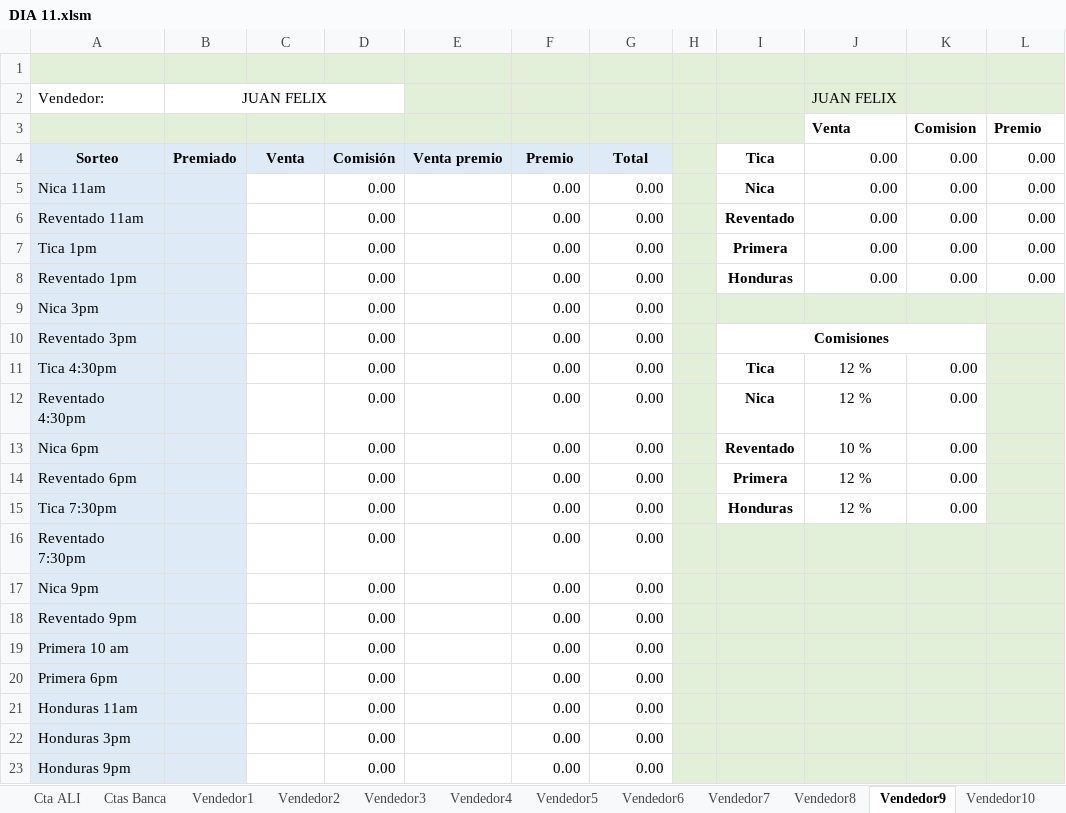
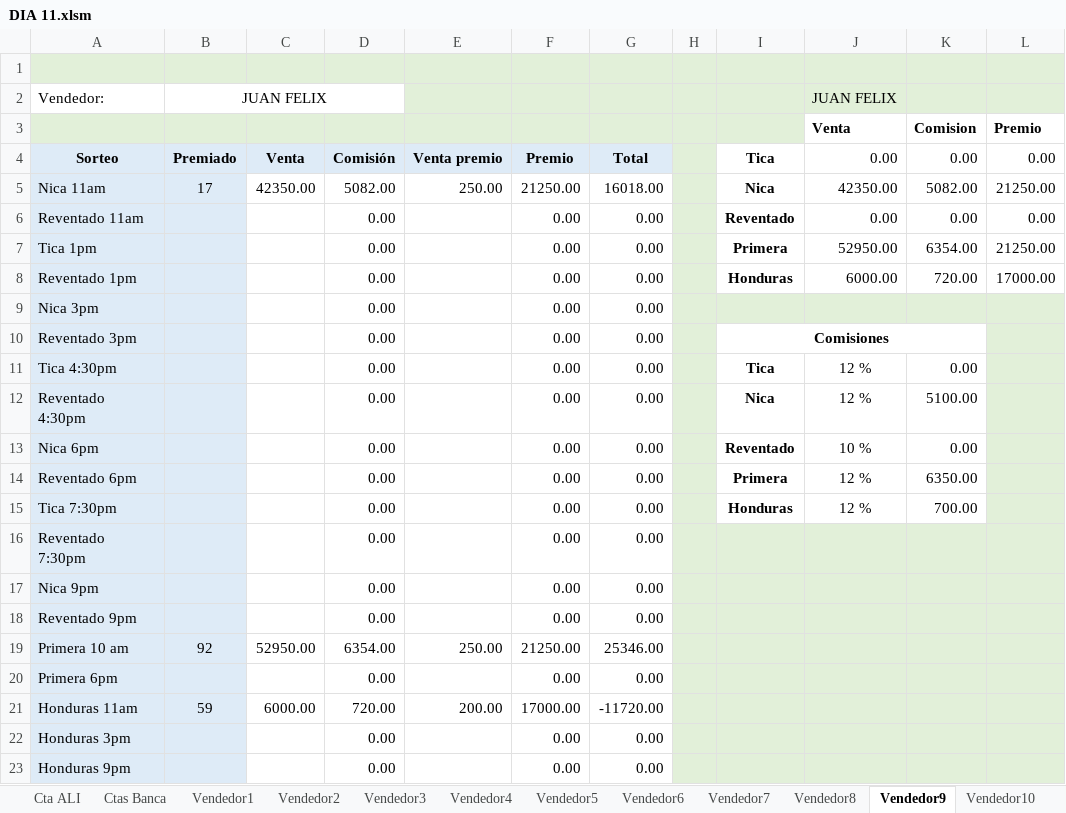
Before and after one commit to R4W47/ReporteTiempos, an Excel workbook: 08- CUENTAS DIARIAS AGOSTO/DIA 11.xlsm, sheet Vendedor9, drawn as a sheet; only a part is shown; values as stored, in another font and other column widths than the file's, no borders; charts and pictures not drawn; the diff covers the shown part only; the diff names each change by its address in the sheet, - before the commit and + after, or states it on an @@ line.

```diff
--- a/08- CUENTAS DIARIAS AGOSTO/DIA 11.xlsm (sheet Vendedor9)
+++ b/08- CUENTAS DIARIAS AGOSTO/DIA 11.xlsm (sheet Vendedor9)
-B5 (Premiado): (empty)
+B5 (Premiado): 17
-C5 (Venta): (empty)
+C5 (Venta): 42350.00
-D5 (Comisión): 0.00
+D5 (Comisión): 5082.00
-E5 (Venta premio): (empty)
+E5 (Venta premio): 250.00
-F5 (Premio): 0.00
+F5 (Premio): 21250.00
-G5 (Total): 0.00
+G5 (Total): 16018.00
-J5 (0.00): 0.00
+J5 (0.00): 42350.00
-K5 (0.00): 0.00
+K5 (0.00): 5082.00
-L5 (0.00): 0.00
+L5 (0.00): 21250.00
-J7 (0.00): 0.00
+J7 (0.00): 52950.00
-K7 (0.00): 0.00
+K7 (0.00): 6354.00
-L7 (0.00): 0.00
+L7 (0.00): 21250.00
-J8 (0.00): 0.00
+J8 (0.00): 6000.00
-K8 (0.00): 0.00
+K8 (0.00): 720.00
-L8 (0.00): 0.00
+L8 (0.00): 17000.00
-K12 (0.00): 0.00
+K12 (0.00): 5100.00
-K14 (0.00): 0.00
+K14 (0.00): 6350.00
-K15 (0.00): 0.00
+K15 (0.00): 700.00
-B19 (Premiado): (empty)
+B19 (Premiado): 92
-C19 (Venta): (empty)
+C19 (Venta): 52950.00
-D19 (Comisión): 0.00
+D19 (Comisión): 6354.00
-E19 (Venta premio): (empty)
+E19 (Venta premio): 250.00
-F19 (Premio): 0.00
+F19 (Premio): 21250.00
-G19 (Total): 0.00
+G19 (Total): 25346.00
-B21 (Premiado): (empty)
+B21 (Premiado): 59
-C21 (Venta): (empty)
+C21 (Venta): 6000.00
-D21 (Comisión): 0.00
+D21 (Comisión): 720.00
-E21 (Venta premio): (empty)
+E21 (Venta premio): 200.00
-F21 (Premio): 0.00
+F21 (Premio): 17000.00
-G21 (Total): 0.00
+G21 (Total): -11720.00
```
Also changed, not shown: 6 edited cells elsewhere in this sheet, sheet HojaNICA, sheet Cta ALI, sheet HojaPrimera, sheet HojaHonduras, sheet DigitaNICA, sheet DigitaPRIMERA, 23 more sheets, 08- CUENTAS DIARIAS AGOSTO/DIA 09.xlsm, 08- CUENTAS DIARIAS AGOSTO/DIA 10.xlsm.
